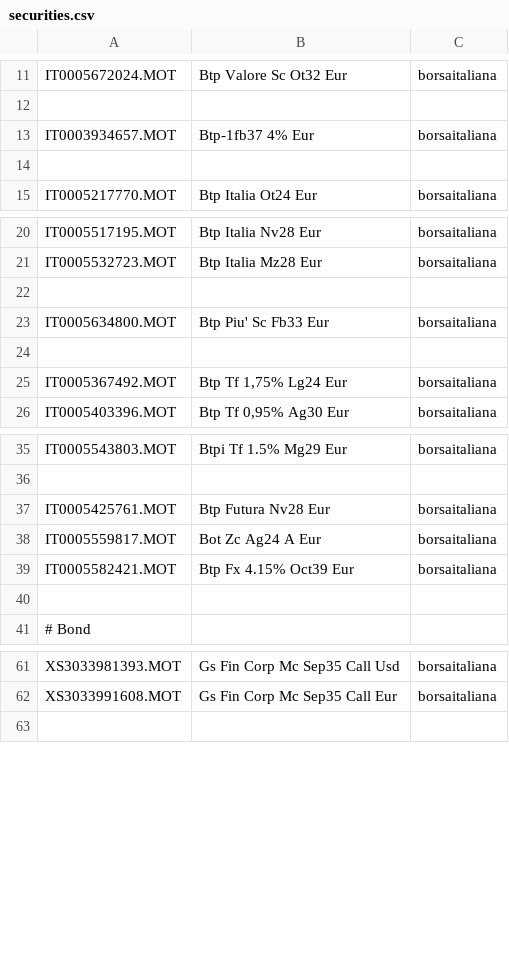
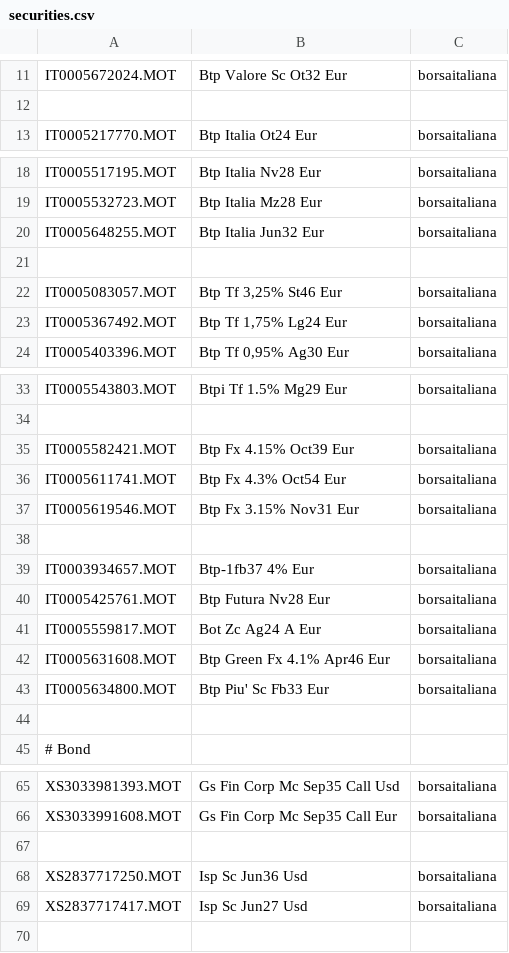
Before and after one commit to enrichman/portfolio-performance, a CSV file: securities.csv, drawn as a sheet; only a part is shown, gaps mark what is left out.

Commit message:
Update securities.csv (#58)
* Update securities.csv

Added new BTP and Bonds

* fix lint

---------

Co-authored-by: Enrico Candino <enrico.candino@suse.com>

```diff
--- a/securities.csv
+++ b/securities.csv
@@ -12,4 +12,2 @@
 
-"IT0003934657.MOT","Btp-1fb37 4% Eur","borsaitaliana"
-
 "IT0005217770.MOT","Btp Italia Ot24 Eur","borsaitaliana"
@@ -21,5 +19,5 @@
 "IT0005532723.MOT","Btp Italia Mz28 Eur","borsaitaliana"
+"IT0005648255.MOT","Btp Italia Jun32 Eur","borsaitaliana"
 
-"IT0005634800.MOT","Btp Piu' Sc Fb33 Eur","borsaitaliana"
-
+"IT0005083057.MOT","Btp Tf 3,25% St46 Eur","borsaitaliana"
 "IT0005367492.MOT","Btp Tf 1,75% Lg24 Eur","borsaitaliana"
@@ -36,5 +34,11 @@
 
+"IT0005582421.MOT","Btp Fx 4.15% Oct39 Eur","borsaitaliana"
+"IT0005611741.MOT","Btp Fx 4.3% Oct54 Eur","borsaitaliana"
+"IT0005619546.MOT","Btp Fx 3.15% Nov31 Eur","borsaitaliana"
+
+"IT0003934657.MOT","Btp-1fb37 4% Eur","borsaitaliana"
 "IT0005425761.MOT","Btp Futura Nv28 Eur","borsaitaliana"
 "IT0005559817.MOT","Bot Zc Ag24 A Eur","borsaitaliana"
-"IT0005582421.MOT","Btp Fx 4.15% Oct39 Eur","borsaitaliana"
+"IT0005631608.MOT","Btp Green Fx 4.1% Apr46 Eur","borsaitaliana"
+"IT0005634800.MOT","Btp Piu' Sc Fb33 Eur","borsaitaliana"
 
@@ -62,2 +66,5 @@
 "XS3033991608.MOT","Gs Fin Corp Mc Sep35 Call Eur","borsaitaliana"
+
+"XS2837717250.MOT","Isp Sc Jun36 Usd","borsaitaliana"
+"XS2837717417.MOT","Isp Sc Jun27 Usd","borsaitaliana"
 
```
